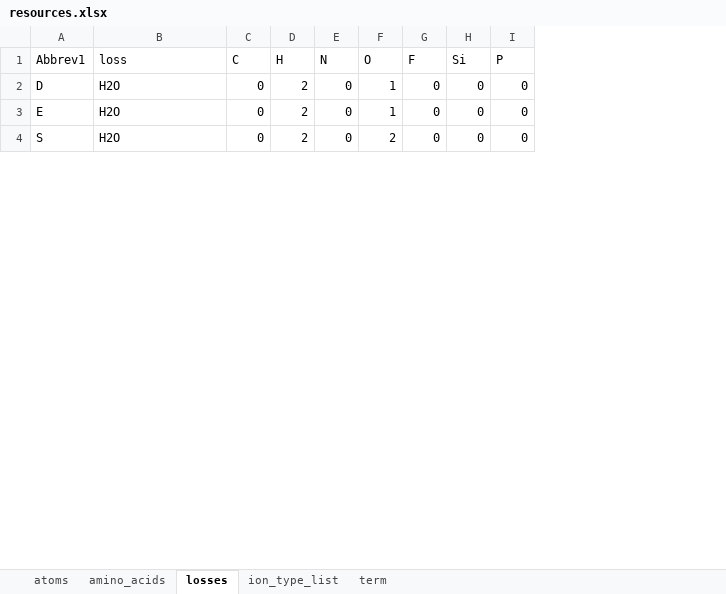
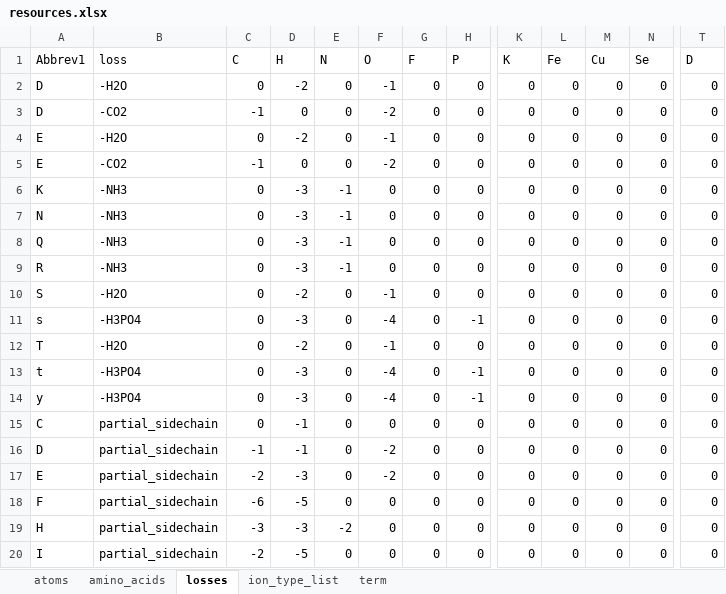
Before and after one commit to bnmoore/Fragmentor, an Excel workbook: resources.xlsx, sheet losses, drawn as a sheet; only a part is shown, gaps mark what is left out; values as stored, in another font and other column widths than the file's, no borders; removed rows and columns are numbered as before the commit, all else as after; rows hold the shown columns only; the diff covers the shown part only; the diff names each change by its address in the sheet, - before the commit and + after, or states it on an @@ line.

```diff
--- a/resources.xlsx (sheet losses)
+++ b/resources.xlsx (sheet losses)
-column H (Si), rows 2-4: all 0
+column K (K), row 2: 0; row 4: 0; row 10: 0
+column L (Fe), row 2: 0; row 4: 0; row 10: 0
+column M (Cu), row 2: 0; row 4: 0; row 10: 0
+column N (Se), row 2: 0; row 4: 0; row 10: 0
+column T (D), row 2: 0; row 4: 0; row 10: 0
-B2 (loss): H2O
+B2 (loss): -H2O
-D2 (H): 2
+D2 (H): -2
-F2 (O): 1
+F2 (O): -1
+row 3: D | -CO2 | -1 | 0 | 0 | -2 | 0 | 0 | 0 | 0 | 0 | 0 | 0
-B4 (loss): H2O
+B4 (loss): -H2O
-D4 (H): 2
+D4 (H): -2
-F4 (O): 1
+F4 (O): -1
+row 5: E | -CO2 | -1 | 0 | 0 | -2 | 0 | 0 | 0 | 0 | 0 | 0 | 0
+row 6: K | -NH3 | 0 | -3 | -1 | 0 | 0 | 0 | 0 | 0 | 0 | 0 | 0
+row 7: N | -NH3 | 0 | -3 | -1 | 0 | 0 | 0 | 0 | 0 | 0 | 0 | 0
+row 8: Q | -NH3 | 0 | -3 | -1 | 0 | 0 | 0 | 0 | 0 | 0 | 0 | 0
+row 9: R | -NH3 | 0 | -3 | -1 | 0 | 0 | 0 | 0 | 0 | 0 | 0 | 0
-B10 (loss): H2O
+B10 (loss): -H2O
-D10 (H): 2
+D10 (H): -2
-F10 (O): 2
+F10 (O): -1
+row 11: s | -H3PO4 | 0 | -3 | 0 | -4 | 0 | -1 | 0 | 0 | 0 | 0 | 0
+row 12: T | -H2O | 0 | -2 | 0 | -1 | 0 | 0 | 0 | 0 | 0 | 0 | 0
+row 13: t | -H3PO4 | 0 | -3 | 0 | -4 | 0 | -1 | 0 | 0 | 0 | 0 | 0
+row 14: y | -H3PO4 | 0 | -3 | 0 | -4 | 0 | -1 | 0 | 0 | 0 | 0 | 0
+row 15: C | partial_sidechain | 0 | -1 | 0 | 0 | 0 | 0 | 0 | 0 | 0 | 0 | 0
+row 16: D | partial_sidechain | -1 | -1 | 0 | -2 | 0 | 0 | 0 | 0 | 0 | 0 | 0
+row 17: E | partial_sidechain | -2 | -3 | 0 | -2 | 0 | 0 | 0 | 0 | 0 | 0 | 0
+row 18: F | partial_sidechain | -6 | -5 | 0 | 0 | 0 | 0 | 0 | 0 | 0 | 0 | 0
+row 19: H | partial_sidechain | -3 | -3 | -2 | 0 | 0 | 0 | 0 | 0 | 0 | 0 | 0
+row 20: I | partial_sidechain | -2 | -5 | 0 | 0 | 0 | 0 | 0 | 0 | 0 | 0 | 0
```
Also changed, not shown: 39 added rows and 13 edited cells elsewhere in this sheet, sheet amino_acids, sheet ion_type_list, sheet atoms, sheet term, formulas that keep their value, 5 other files.
